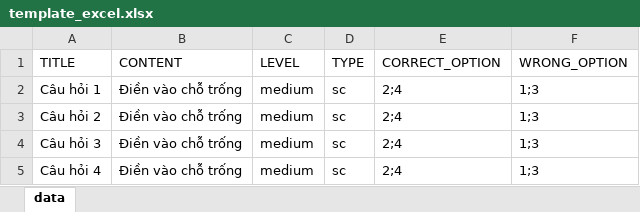
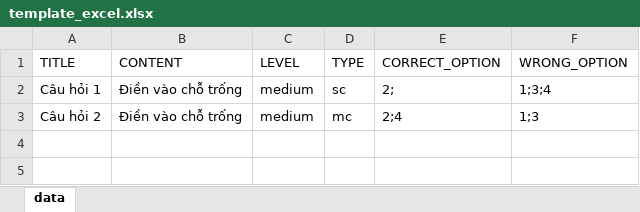
Before and after one commit to chinhphamvanvn/etraining, an Excel workbook: mean/public/assets/excel/template_excel.xlsx, sheet data, drawn as a sheet; values as stored, in another font and other column widths than the file's, no borders; the diff names each change by its address in the sheet, - before the commit and + after, or states it on an @@ line.

```diff
--- a/mean/public/assets/excel/template_excel.xlsx (sheet data)
+++ b/mean/public/assets/excel/template_excel.xlsx (sheet data)
-E2 (CORRECT_OPTION): 2;4
+E2 (CORRECT_OPTION): 2;
-F2 (WRONG_OPTION): 1;3
+F2 (WRONG_OPTION): 1;3;4
-D3 (TYPE): sc
+D3 (TYPE): mc
-row 4: Câu hỏi 3 | Điền vào chỗ trống | medium | sc | 2;4 | 1;3
-row 5: Câu hỏi 4 | Điền vào chỗ trống | medium | sc | 2;4 | 1;3
```
Also changed, not shown: 15 other files.
